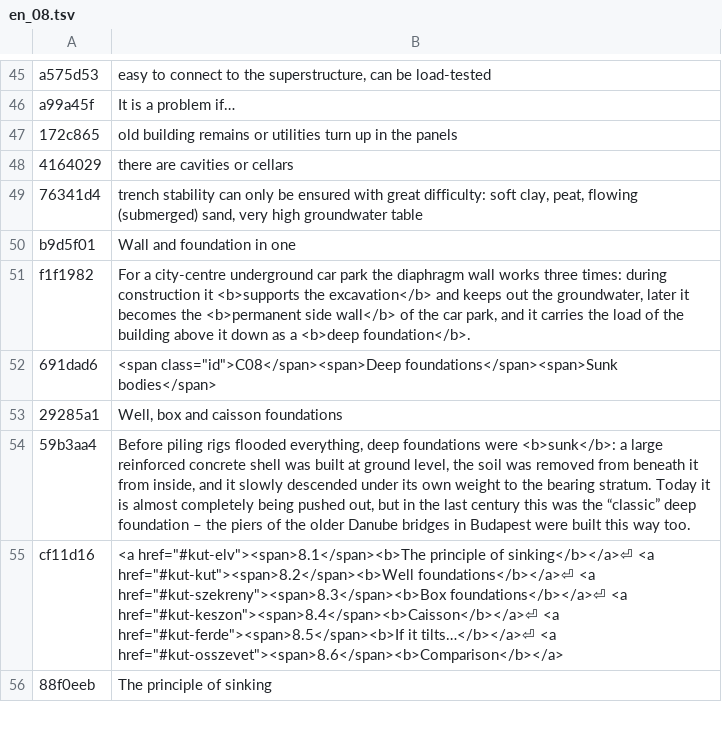
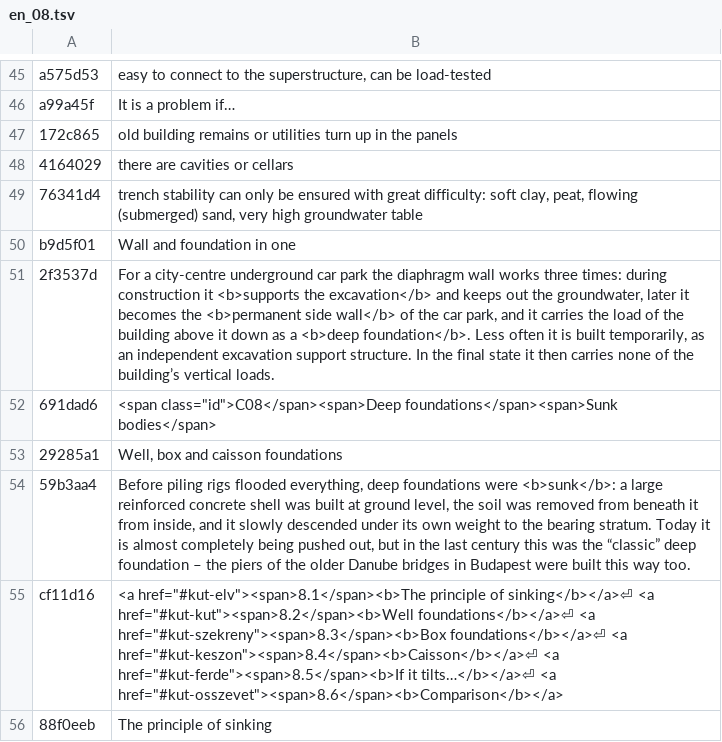
Before and after one commit to MBalika/melyalapozasok, a TSV file: _src/i18n/en_08.tsv, drawn as a sheet; only a part is shown, gaps mark what is left out.

```diff
--- a/_src/i18n/en_08.tsv
+++ b/_src/i18n/en_08.tsv
@@ -50,3 +50,3 @@ a99a45f	It is a problem if…
 b9d5f01	Wall and foundation in one
-f1f1982	For a city-centre underground car park the diaphragm wall works three times: during construction it <b>supports the excavation</b> and keeps out the groundwater, later it becomes the <b>permanent side wall</b> of the car park, and it carries the load of the building above it down as a <b>deep foundation</b>.
+2f3537d	For a city-centre underground car park the diaphragm wall works three times: during construction it <b>supports the excavation</b> and keeps out the groundwater, later it becomes the <b>permanent side wall</b> of the car park, and it carries the load of the building above it down as a <b>deep foundation</b>. Less often it is built temporarily, as an independent excavation support structure. In the final state it then carries none of the building’s vertical loads.
 691dad6	<span class="id">C08</span><span>Deep foundations</span><span>Sunk bodies</span>
```
Also changed, not shown: 3 other files.
